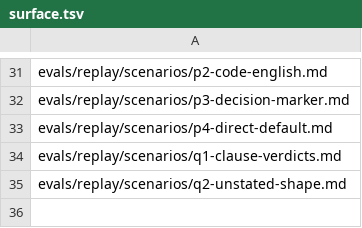
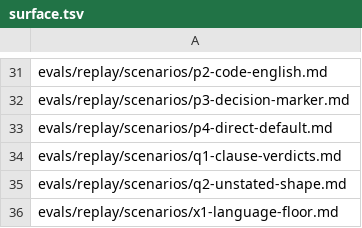
Before and after one commit to Yuhuan183/agent-harness, a TSV file: evals/replay/surface.tsv, drawn as a sheet; only a part is shown, gaps mark what is left out.

```diff
--- a/evals/replay/surface.tsv
+++ b/evals/replay/surface.tsv
@@ -35 +35,2 @@ evals/replay/scenarios/q1-clause-verdicts.md
 evals/replay/scenarios/q2-unstated-shape.md
+evals/replay/scenarios/x1-language-floor.md
```
Also changed, not shown: 7 other files.
